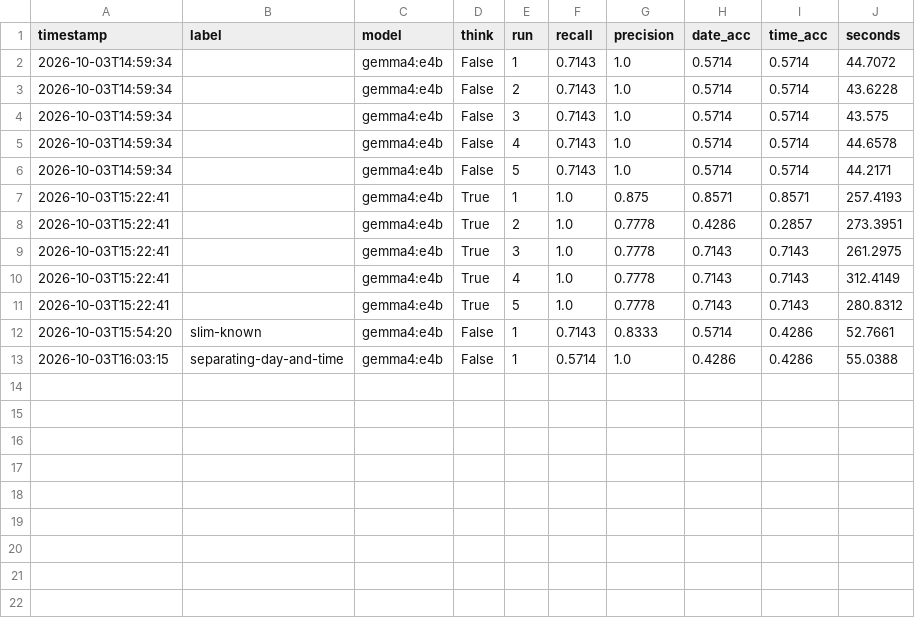
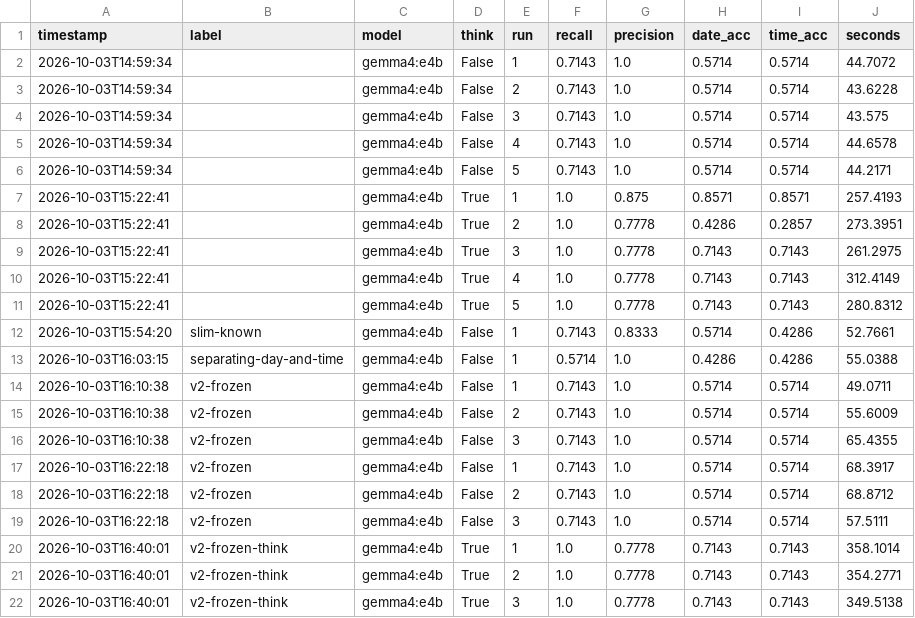
Before and after one commit to Aliyan-cmd/Oblivtion, a CSV file: eval/results.csv, drawn as a sheet; the diff names each change by its address in the sheet, - before the commit and + after, or states it on an @@ line.

Commit message:
docs: sample result ran on sample_chat.txt

```diff
--- a/eval/results.csv
+++ b/eval/results.csv
+row 14: 2026-10-03T16:10:38 | v2-frozen | gemma4:e4b | False | 1 | 0.7143 | 1.0 | 0.5714 | 0.5714 | 49.0711
+row 15: 2026-10-03T16:10:38 | v2-frozen | gemma4:e4b | False | 2 | 0.7143 | 1.0 | 0.5714 | 0.5714 | 55.6009
+row 16: 2026-10-03T16:10:38 | v2-frozen | gemma4:e4b | False | 3 | 0.7143 | 1.0 | 0.5714 | 0.5714 | 65.4355
+row 17: 2026-10-03T16:22:18 | v2-frozen | gemma4:e4b | False | 1 | 0.7143 | 1.0 | 0.5714 | 0.5714 | 68.3917
+row 18: 2026-10-03T16:22:18 | v2-frozen | gemma4:e4b | False | 2 | 0.7143 | 1.0 | 0.5714 | 0.5714 | 68.8712
+row 19: 2026-10-03T16:22:18 | v2-frozen | gemma4:e4b | False | 3 | 0.7143 | 1.0 | 0.5714 | 0.5714 | 57.5111
+row 20: 2026-10-03T16:40:01 | v2-frozen-think | gemma4:e4b | True | 1 | 1.0 | 0.7778 | 0.7143 | 0.7143 | 358.1014
+row 21: 2026-10-03T16:40:01 | v2-frozen-think | gemma4:e4b | True | 2 | 1.0 | 0.7778 | 0.7143 | 0.7143 | 354.2771
+row 22: 2026-10-03T16:40:01 | v2-frozen-think | gemma4:e4b | True | 3 | 1.0 | 0.7778 | 0.7143 | 0.7143 | 349.5138
```
